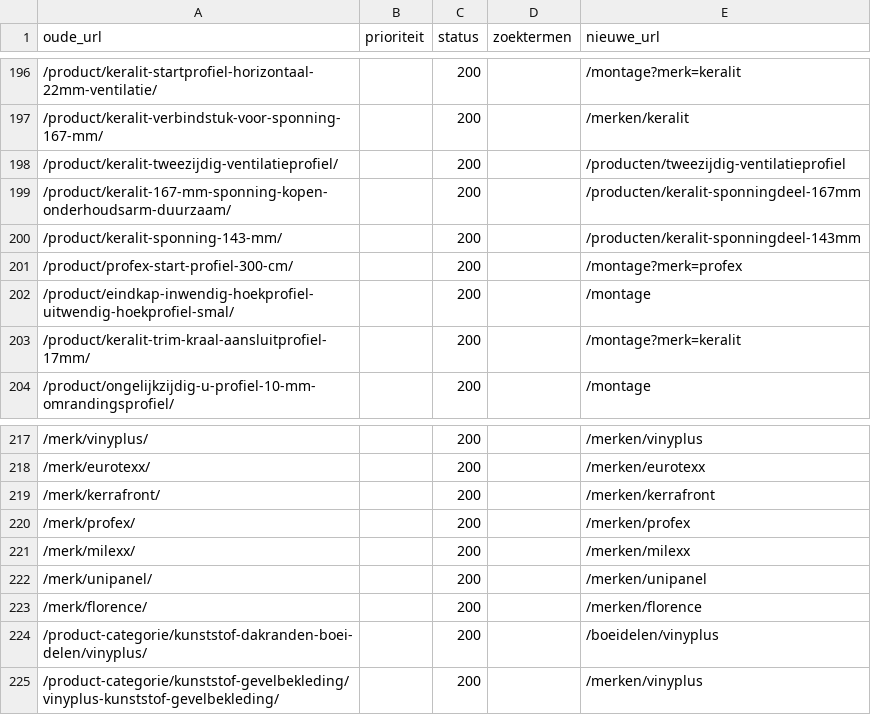
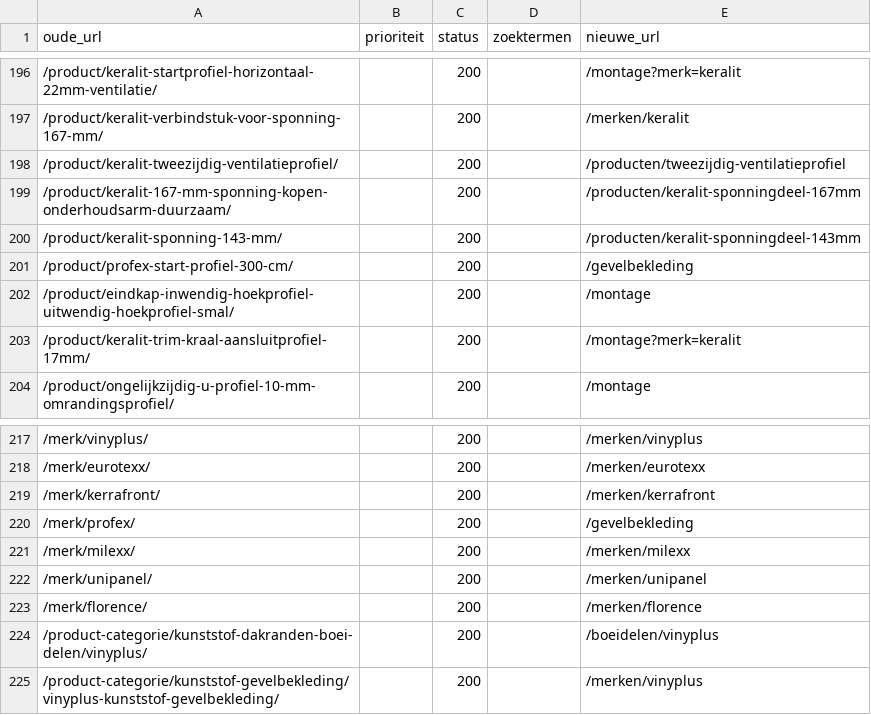
Before and after one commit to RubenPouw/kunststof-gevel-website, a CSV file: docs/redirectkaart.csv, drawn as a sheet; only a part is shown, gaps mark what is left out; the diff covers the shown part only.

```diff
--- a/docs/redirectkaart.csv
+++ b/docs/redirectkaart.csv
@@ -200,3 +200,3 @@ oude_url,prioriteit,status,zoektermen,nieuwe_url
 /product/keralit-sponning-143-mm/,,200,,/producten/keralit-sponningdeel-143mm
-/product/profex-start-profiel-300-cm/,,200,,/montage?merk=profex
+/product/profex-start-profiel-300-cm/,,200,,/gevelbekleding
 /product/eindkap-inwendig-hoekprofiel-uitwendig-hoekprofiel-smal/,,200,,/montage
@@ -219,3 +219,3 @@ oude_url,prioriteit,status,zoektermen,nieuwe_url
 /merk/kerrafront/,,200,,/merken/kerrafront
-/merk/profex/,,200,,/merken/profex
+/merk/profex/,,200,,/gevelbekleding
 /merk/milexx/,,200,,/merken/milexx
```
Also changed, not shown: 10 edited cells elsewhere in this file, data/seo/redirects.csv, data/shopify-import.csv, 23 other files.
